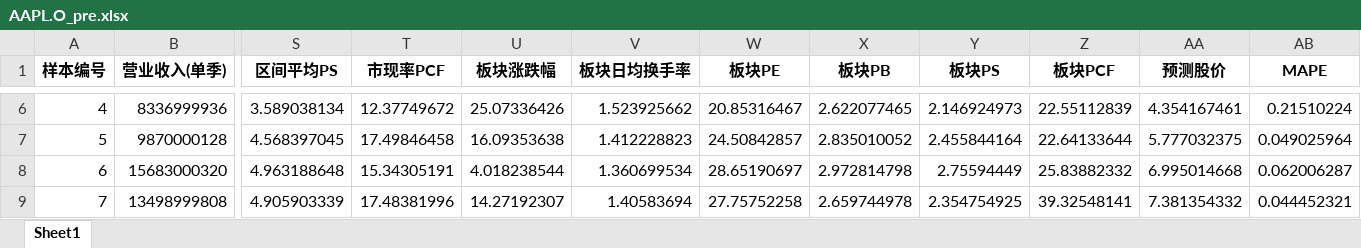
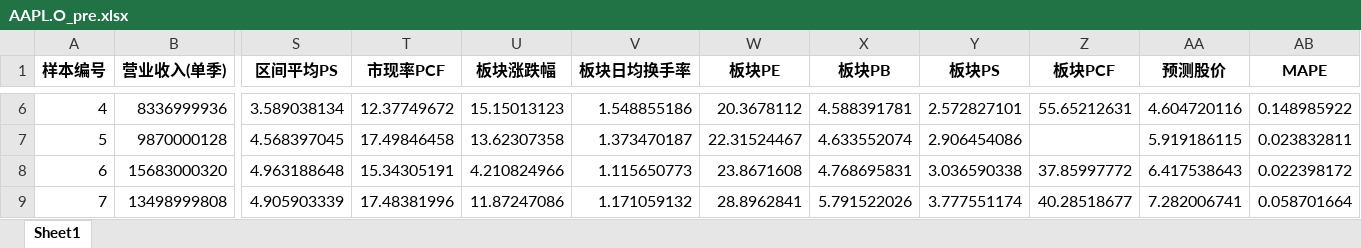
Before and after one commit to jettyPHJ/QuantitateStock, an Excel workbook: results/LSTMAttentionModel/AAPL.O_pre.xlsx, sheet Sheet1, drawn as a sheet; only a part is shown, gaps mark what is left out; values as stored, in another font and other column widths than the file's, no borders; the diff covers the shown part only; the diff names each change by its address in the sheet, - before the commit and + after, or states it on an @@ line.

```diff
--- a/results/LSTMAttentionModel/AAPL.O_pre.xlsx (sheet Sheet1)
+++ b/results/LSTMAttentionModel/AAPL.O_pre.xlsx (sheet Sheet1)
-U6 (板块涨跌幅): 25.07336426
+U6 (板块涨跌幅): 15.15013123
-V6 (板块日均换手率): 1.523925662
+V6 (板块日均换手率): 1.548855186
-W6 (板块PE): 20.85316467
+W6 (板块PE): 20.3678112
-X6 (板块PB): 2.622077465
+X6 (板块PB): 4.588391781
-Y6 (板块PS): 2.146924973
+Y6 (板块PS): 2.572827101
-Z6 (板块PCF): 22.55112839
+Z6 (板块PCF): 55.65212631
-AA6 (预测股价): 4.354167461
+AA6 (预测股价): 4.604720116
-AB6 (MAPE): 0.21510224
+AB6 (MAPE): 0.148985922
-U7 (板块涨跌幅): 16.09353638
+U7 (板块涨跌幅): 13.62307358
-V7 (板块日均换手率): 1.412228823
+V7 (板块日均换手率): 1.373470187
-W7 (板块PE): 24.50842857
+W7 (板块PE): 22.31524467
-X7 (板块PB): 2.835010052
+X7 (板块PB): 4.633552074
-Y7 (板块PS): 2.455844164
+Y7 (板块PS): 2.906454086
-Z7 (板块PCF): 22.64133644
+Z7 (板块PCF): (empty)
-AA7 (预测股价): 5.777032375
+AA7 (预测股价): 5.919186115
-AB7 (MAPE): 0.049025964
+AB7 (MAPE): 0.023832811
-U8 (板块涨跌幅): 4.018238544
+U8 (板块涨跌幅): 4.210824966
-V8 (板块日均换手率): 1.360699534
+V8 (板块日均换手率): 1.115650773
-W8 (板块PE): 28.65190697
+W8 (板块PE): 23.8671608
-X8 (板块PB): 2.972814798
+X8 (板块PB): 4.768695831
-Y8 (板块PS): 2.75594449
+Y8 (板块PS): 3.036590338
-Z8 (板块PCF): 25.83882332
+Z8 (板块PCF): 37.85997772
-AA8 (预测股价): 6.995014668
+AA8 (预测股价): 6.417538643
-AB8 (MAPE): 0.062006287
+AB8 (MAPE): 0.022398172
-U9 (板块涨跌幅): 14.27192307
+U9 (板块涨跌幅): 11.87247086
-V9 (板块日均换手率): 1.40583694
+V9 (板块日均换手率): 1.171059132
-W9 (板块PE): 27.75752258
+W9 (板块PE): 28.8962841
-X9 (板块PB): 2.659744978
+X9 (板块PB): 5.791522026
-Y9 (板块PS): 2.354754925
+Y9 (板块PS): 3.777551174
-Z9 (板块PCF): 39.32548141
+Z9 (板块PCF): 40.28518677
-AA9 (预测股价): 7.381354332
+AA9 (预测股价): 7.282006741
-AB9 (MAPE): 0.044452321
+AB9 (MAPE): 0.058701664
```
Also changed, not shown: 520 edited cells elsewhere in this sheet, results/LSTMAttentionModel/AMD.O_pre.xlsx, results/LSTMAttentionModel/NVDA.O_pre.xlsx, 4 other files.
